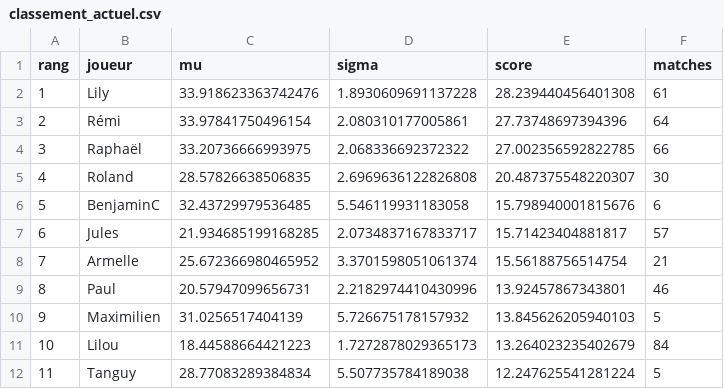
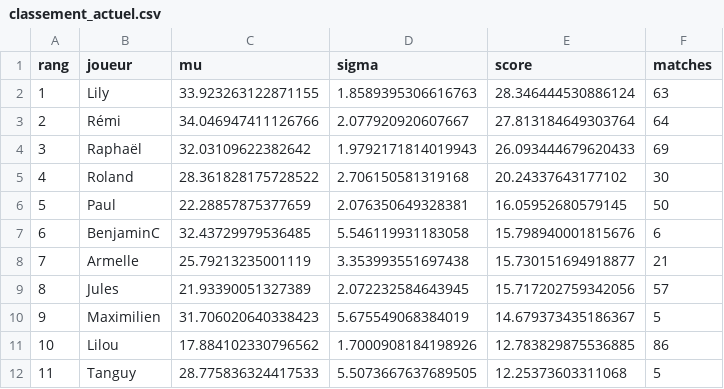
Before and after one commit to CBGP-activities/Foosball, a CSV file: docs/resultats/classement_actuel.csv, drawn as a sheet; only a part is shown; removed rows and columns are numbered as before the commit, all else as after; the diff covers the shown part only; the diff names each change by its address in the sheet, - before the commit and + after, or states it on an @@ line.

```diff
--- a/docs/resultats/classement_actuel.csv
+++ b/docs/resultats/classement_actuel.csv
-C2 (mu): 33.918623363742476
+C2 (mu): 33.923263122871155
-D2 (sigma): 1.8930609691137228
+D2 (sigma): 1.8589395306616763
-E2 (score): 28.239440456401308
+E2 (score): 28.346444530886124
-F2 (matches): 61
+F2 (matches): 63
-C3 (mu): 33.97841750496154
+C3 (mu): 34.046947411126766
-D3 (sigma): 2.080310177005861
+D3 (sigma): 2.077920920607667
-E3 (score): 27.73748697394396
+E3 (score): 27.813184649303764
-C4 (mu): 33.20736666993975
+C4 (mu): 32.03109622382642
-D4 (sigma): 2.068336692372322
+D4 (sigma): 1.9792171814019943
-E4 (score): 27.002356592822785
+E4 (score): 26.093444679620433
-F4 (matches): 66
+F4 (matches): 69
-C5 (mu): 28.57826638506835
+C5 (mu): 28.361828175728522
-D5 (sigma): 2.6969636122826808
+D5 (sigma): 2.706150581319168
-E5 (score): 20.487375548220307
+E5 (score): 20.24337643177102
+row 6: 5 | Paul | 22.28857875377659 | 2.076350649328381 | 16.05952680579145 | 50
@@ column A (rang) renumbered between rows 7 and 34 @@
-row 7: 6 | Jules | 21.934685199168285 | 2.0734837167833717 | 15.71423404881817 | 57
-C8 (mu): 25.672366980465952
+C8 (mu): 25.79213235001119
-D8 (sigma): 3.3701598051061374
+D8 (sigma): 3.353993551697438
-E8 (score): 15.56188756514754
+E8 (score): 15.730151694918877
-row 9: 8 | Paul | 20.57947099656731 | 2.2182974410430996 | 13.92457867343801 | 46
+row 9: 8 | Jules | 21.93390051327389 | 2.072232584643945 | 15.717202759342056 | 57
-C10 (mu): 31.0256517404139
+C10 (mu): 31.706020640338423
-D10 (sigma): 5.726675178157932
+D10 (sigma): 5.675549068384019
-E10 (score): 13.845626205940103
+E10 (score): 14.679373435186367
-C11 (mu): 18.44588664421223
+C11 (mu): 17.884102330796562
-D11 (sigma): 1.7272878029365173
+D11 (sigma): 1.7000908184198926
-E11 (score): 13.264023235402679
+E11 (score): 12.783829875536885
-F11 (matches): 84
+F11 (matches): 86
-C12 (mu): 28.77083289384834
+C12 (mu): 28.775836324417533
-D12 (sigma): 5.507735784189038
+D12 (sigma): 5.5073667637689505
-E12 (score): 12.247625541281224
+E12 (score): 12.25373603311068
```
Also changed, not shown: 6 added rows, 8 removed rows and 40 edited cells elsewhere in this file, 2 other files.
